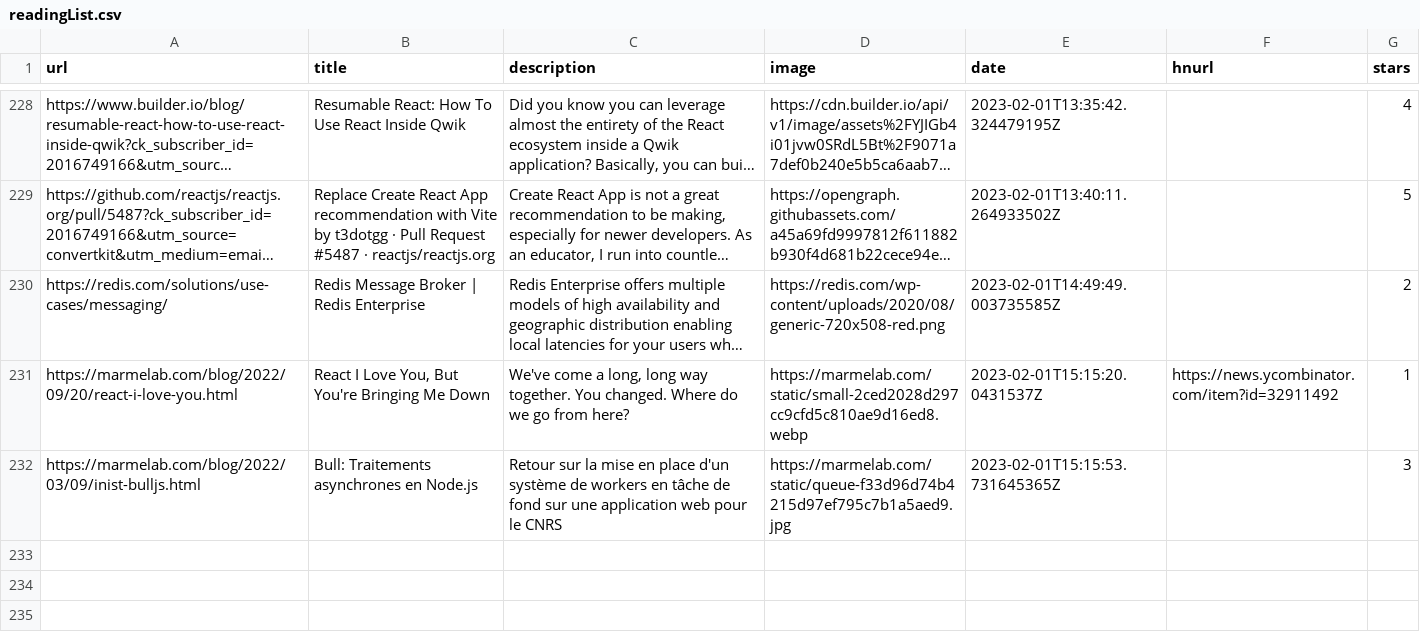
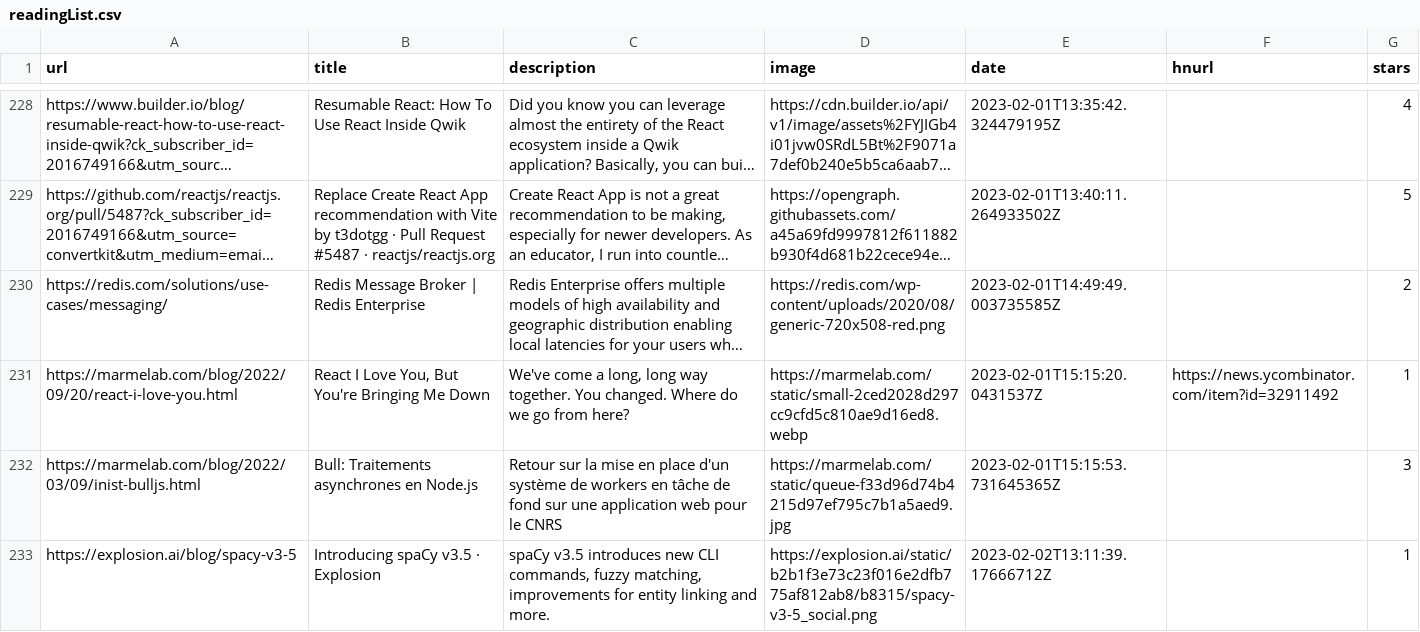
Before and after one commit to ycouble/readingList, a CSV file: readingList.csv, drawn as a sheet; only a part is shown, gaps mark what is left out; long unchanged cells end in …; the diff names each change by its address in the sheet, - before the commit and + after, or states it on an @@ line.

Commit message:
Automated reading list update on Thu Feb  2 13:11:39 UTC 2023

```diff
--- a/readingList.csv
+++ b/readingList.csv
+row 233: https://explosion.ai/blog/spacy-v3-5 | Introducing spaCy v3.5 · Explosion | spaCy v3.5 introduces new CLI commands, fuzzy matching, improvements for entity linking and more. | https://explosion.ai/static/b2b1f3e73c23f016e2dfb775af812ab8/b8315/spacy-v3-5_social.png | 2023-02-02T13:11:39.17666712Z |  | 1
```
